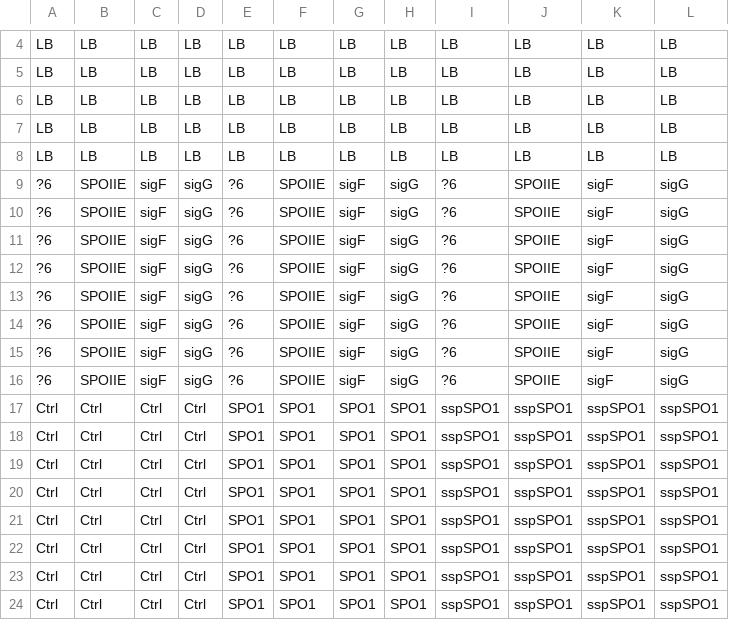
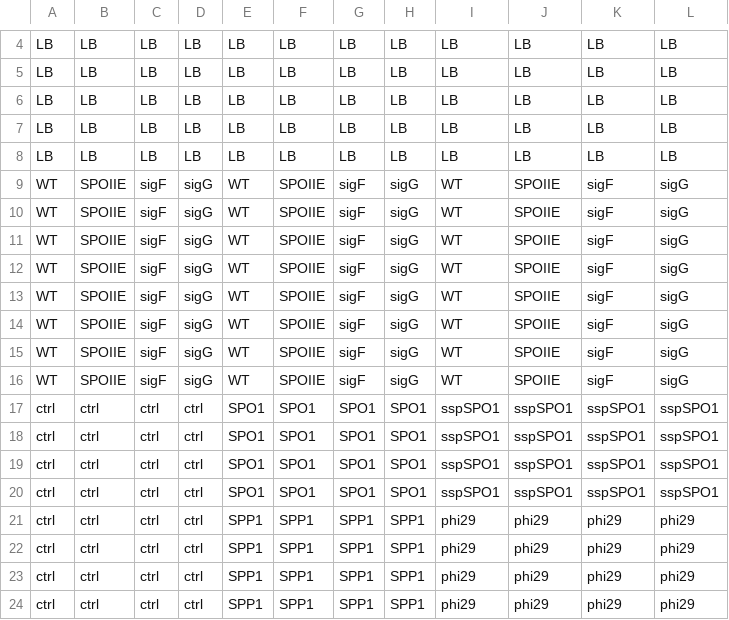
Before and after one commit to epa12/ASG-fitness-effects, a CSV file: microplate_fitness_assay/reference/20250521OD600Design.csv (was microplate_fitness_assay/reference/20250513OD600Design.csv), drawn as a sheet; only a part is shown, gaps mark what is left out.

```diff
--- a/microplate_fitness_assay/reference/20250513OD600Design.csv
+++ b/microplate_fitness_assay/reference/20250521OD600Design.csv
@@ -8,17 +8,17 @@ LB,LB,LB,LB,LB,LB,LB,LB,LB,LB,LB,LB
 LB,LB,LB,LB,LB,LB,LB,LB,LB,LB,LB,LB
-?6,SPOIIE,sigF,sigG,?6,SPOIIE,sigF,sigG,?6,SPOIIE,sigF,sigG
-?6,SPOIIE,sigF,sigG,?6,SPOIIE,sigF,sigG,?6,SPOIIE,sigF,sigG
-?6,SPOIIE,sigF,sigG,?6,SPOIIE,sigF,sigG,?6,SPOIIE,sigF,sigG
-?6,SPOIIE,sigF,sigG,?6,SPOIIE,sigF,sigG,?6,SPOIIE,sigF,sigG
-?6,SPOIIE,sigF,sigG,?6,SPOIIE,sigF,sigG,?6,SPOIIE,sigF,sigG
-?6,SPOIIE,sigF,sigG,?6,SPOIIE,sigF,sigG,?6,SPOIIE,sigF,sigG
-?6,SPOIIE,sigF,sigG,?6,SPOIIE,sigF,sigG,?6,SPOIIE,sigF,sigG
-?6,SPOIIE,sigF,sigG,?6,SPOIIE,sigF,sigG,?6,SPOIIE,sigF,sigG
-Ctrl,Ctrl,Ctrl,Ctrl,SPO1,SPO1,SPO1,SPO1,sspSPO1,sspSPO1,sspSPO1,sspSPO1
-Ctrl,Ctrl,Ctrl,Ctrl,SPO1,SPO1,SPO1,SPO1,sspSPO1,sspSPO1,sspSPO1,sspSPO1
-Ctrl,Ctrl,Ctrl,Ctrl,SPO1,SPO1,SPO1,SPO1,sspSPO1,sspSPO1,sspSPO1,sspSPO1
-Ctrl,Ctrl,Ctrl,Ctrl,SPO1,SPO1,SPO1,SPO1,sspSPO1,sspSPO1,sspSPO1,sspSPO1
-Ctrl,Ctrl,Ctrl,Ctrl,SPO1,SPO1,SPO1,SPO1,sspSPO1,sspSPO1,sspSPO1,sspSPO1
-Ctrl,Ctrl,Ctrl,Ctrl,SPO1,SPO1,SPO1,SPO1,sspSPO1,sspSPO1,sspSPO1,sspSPO1
-Ctrl,Ctrl,Ctrl,Ctrl,SPO1,SPO1,SPO1,SPO1,sspSPO1,sspSPO1,sspSPO1,sspSPO1
-Ctrl,Ctrl,Ctrl,Ctrl,SPO1,SPO1,SPO1,SPO1,sspSPO1,sspSPO1,sspSPO1,sspSPO1
+WT,SPOIIE,sigF,sigG,WT,SPOIIE,sigF,sigG,WT,SPOIIE,sigF,sigG
+WT,SPOIIE,sigF,sigG,WT,SPOIIE,sigF,sigG,WT,SPOIIE,sigF,sigG
+WT,SPOIIE,sigF,sigG,WT,SPOIIE,sigF,sigG,WT,SPOIIE,sigF,sigG
+WT,SPOIIE,sigF,sigG,WT,SPOIIE,sigF,sigG,WT,SPOIIE,sigF,sigG
+WT,SPOIIE,sigF,sigG,WT,SPOIIE,sigF,sigG,WT,SPOIIE,sigF,sigG
+WT,SPOIIE,sigF,sigG,WT,SPOIIE,sigF,sigG,WT,SPOIIE,sigF,sigG
+WT,SPOIIE,sigF,sigG,WT,SPOIIE,sigF,sigG,WT,SPOIIE,sigF,sigG
+WT,SPOIIE,sigF,sigG,WT,SPOIIE,sigF,sigG,WT,SPOIIE,sigF,sigG
+ctrl,ctrl,ctrl,ctrl,SPO1,SPO1,SPO1,SPO1,sspSPO1,sspSPO1,sspSPO1,sspSPO1
+ctrl,ctrl,ctrl,ctrl,SPO1,SPO1,SPO1,SPO1,sspSPO1,sspSPO1,sspSPO1,sspSPO1
+ctrl,ctrl,ctrl,ctrl,SPO1,SPO1,SPO1,SPO1,sspSPO1,sspSPO1,sspSPO1,sspSPO1
+ctrl,ctrl,ctrl,ctrl,SPO1,SPO1,SPO1,SPO1,sspSPO1,sspSPO1,sspSPO1,sspSPO1
+ctrl,ctrl,ctrl,ctrl,SPP1,SPP1,SPP1,SPP1,phi29,phi29,phi29,phi29
+ctrl,ctrl,ctrl,ctrl,SPP1,SPP1,SPP1,SPP1,phi29,phi29,phi29,phi29
+ctrl,ctrl,ctrl,ctrl,SPP1,SPP1,SPP1,SPP1,phi29,phi29,phi29,phi29
+ctrl,ctrl,ctrl,ctrl,SPP1,SPP1,SPP1,SPP1,phi29,phi29,phi29,phi29
```
Also changed, not shown: 38 other files.
